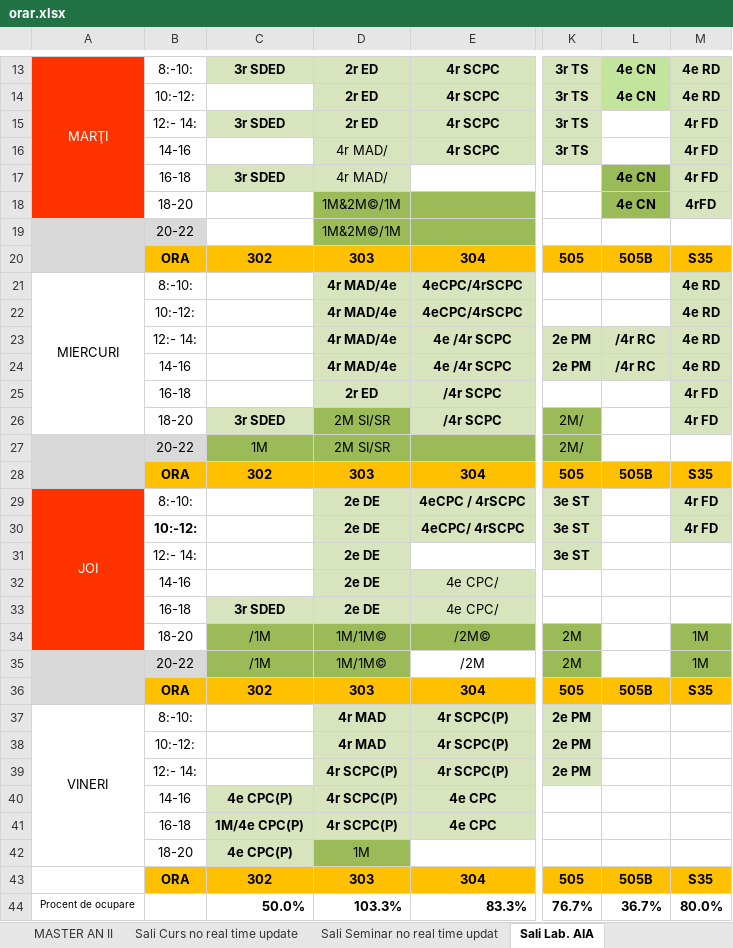
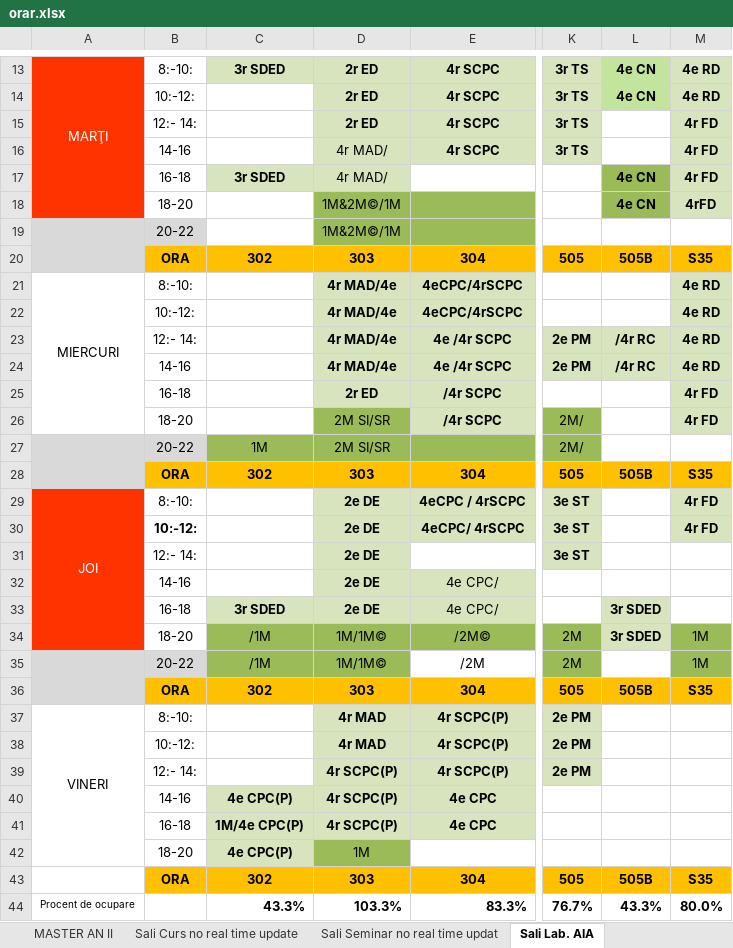
Before and after one commit to doreltaielemne-cpu/orar-aut, an Excel workbook: input/orar.xlsx, sheet Sali Lab. AIA, drawn as a sheet; only a part is shown, gaps mark what is left out; values as stored, in another font and other column widths than the file's, no borders; charts and pictures not drawn; the diff names each change by its address in the sheet, - before the commit and + after, or states it on an @@ line.

```diff
--- a/input/orar.xlsx (sheet Sali Lab. AIA)
+++ b/input/orar.xlsx (sheet Sali Lab. AIA)
-C15: 3r SDED
+C15: (empty)
-C15 fill: #D7E4BD
+C15 fill: none
-C26: 3r SDED
+C26: (empty)
-C26 fill: #D7E4BD
+C26 fill: none
-L33:L34: (empty)
+L33:L34: 3r SDED
-L33:L34 fill: none
+L33:L34 fill: #D7E4BD
-C44: 50.0%
+C44: 43.3%
-L44: 36.7%
+L44: 43.3%
```
Also changed, not shown: sheet AN III, sheet Sali Seminar no real time updat, sheet Sali Curs no real time update, sheet AN II En, sheet AN II, charts or pictures, 1 other file.
